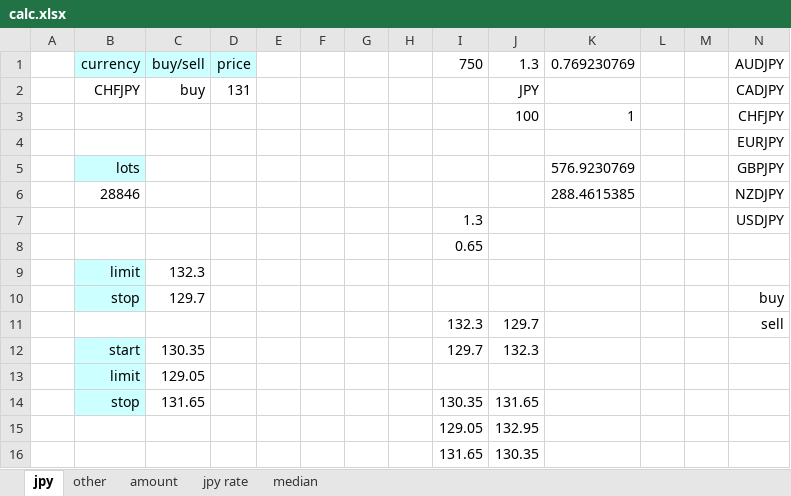
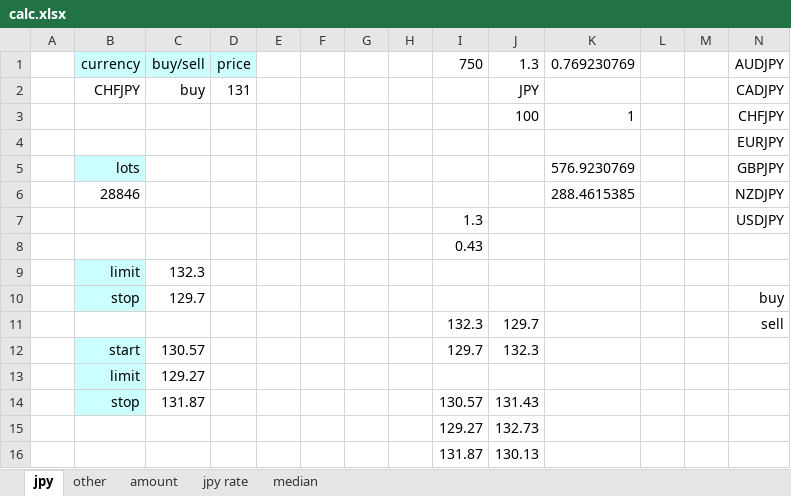
Before and after one commit to atsushi20150730/volatility, an Excel workbook: volatility/src/calc.xlsx, sheet jpy, drawn as a sheet; values as stored, in another font and other column widths than the file's, no borders; removed rows and columns are numbered as before the commit, all else as after; the diff names each change by its address in the sheet, - before the commit and + after, or states it on an @@ line.

```diff
--- a/volatility/src/calc.xlsx (sheet jpy)
+++ b/volatility/src/calc.xlsx (sheet jpy)
-I8: 0.65
+I8: 0.43
-C12: 130.35
+C12: 130.57
-C13: 129.05
+C13: 129.27
-row 14:  | stop | 131.65 |  |  |  |  |  | 130.35 | 131.65
-row 15:  |  |  |  |  |  |  |  | 129.05 | 132.95
-row 16:  |  |  |  |  |  |  |  | 131.65 | 130.35
+row 14:  | stop | 131.87 |  |  |  |  |  | 130.57 | 131.43
+row 15:  |  |  |  |  |  |  |  | 129.27 | 132.73
+row 16:  |  |  |  |  |  |  |  | 131.87 | 130.13
```
Also changed, not shown: sheet other, sheet amount, sheet median.
